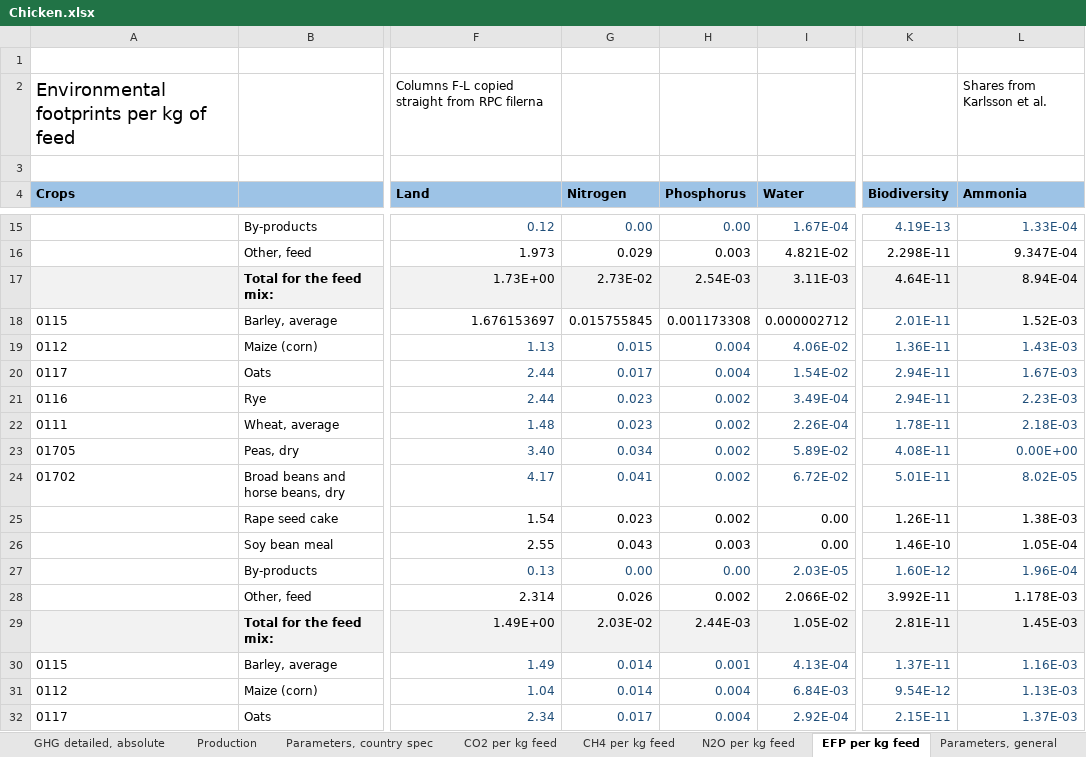
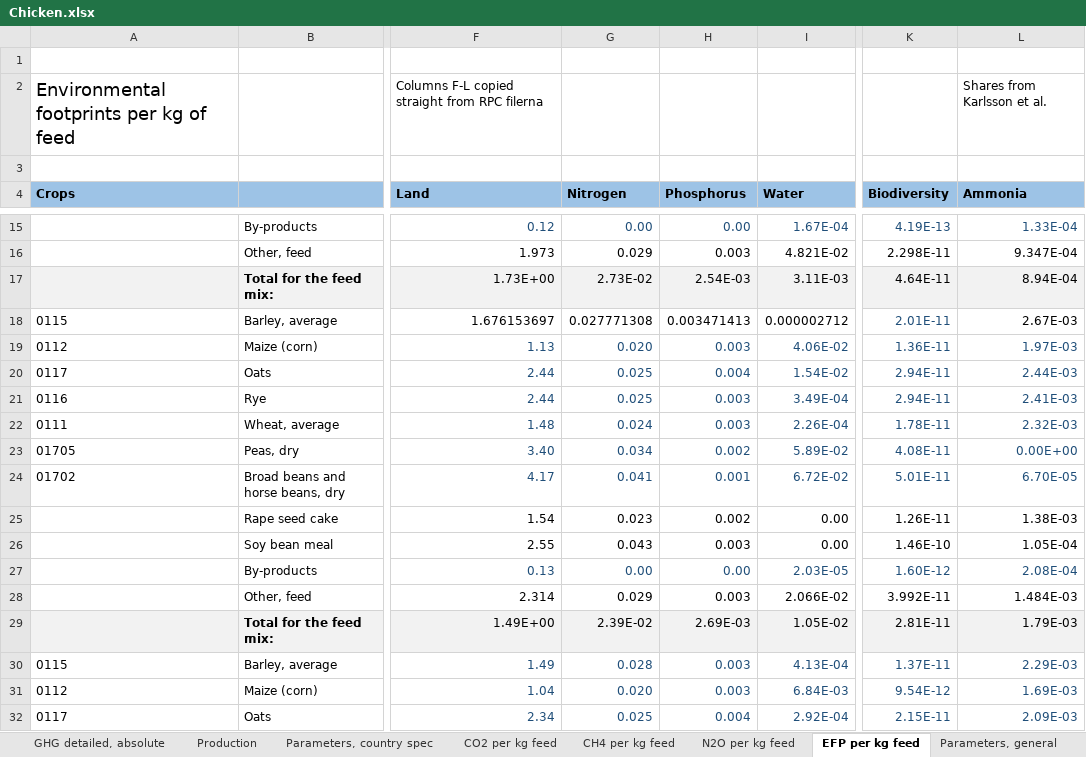
Before and after one commit to SLU-foodsystems/safad, an Excel workbook: data-preprocessing/rpc-footprints/2 - Livestock/Chicken.xlsx, sheet EFP per kg feed, drawn as a sheet; only a part is shown, gaps mark what is left out; values as stored, in another font and other column widths than the file's, no borders; the diff covers the shown part only; the diff names each change by its address in the sheet, - before the commit and + after, or states it on an @@ line.

```diff
--- a/data-preprocessing/rpc-footprints/2 - Livestock/Chicken.xlsx (sheet EFP per kg feed)
+++ b/data-preprocessing/rpc-footprints/2 - Livestock/Chicken.xlsx (sheet EFP per kg feed)
-G18 (Nitrogen): 0.015755845
+G18 (Nitrogen): 0.027771308
-H18 (Phosphorus): 0.001173308
+H18 (Phosphorus): 0.003471413
-L18 (Ammonia): 1.52E-03
+L18 (Ammonia): 2.67E-03
-G19 (Nitrogen): 0.015
+G19 (Nitrogen): 0.020
-H19 (Phosphorus): 0.004
+H19 (Phosphorus): 0.003
-L19 (Ammonia): 1.43E-03
+L19 (Ammonia): 1.97E-03
-G20 (Nitrogen): 0.017
+G20 (Nitrogen): 0.025
-L20 (Ammonia): 1.67E-03
+L20 (Ammonia): 2.44E-03
-G21 (Nitrogen): 0.023
+G21 (Nitrogen): 0.025
-H21:H22 (Phosphorus): 0.002
+H21:H22 (Phosphorus): 0.003
-L21 (Ammonia): 2.23E-03
+L21 (Ammonia): 2.41E-03
-G22 (Nitrogen): 0.023
+G22 (Nitrogen): 0.024
-L22 (Ammonia): 2.18E-03
+L22 (Ammonia): 2.32E-03
-H24 (Phosphorus): 0.002
+H24 (Phosphorus): 0.001
-L24 (Ammonia): 8.02E-05
+L24 (Ammonia): 6.70E-05
-L27 (Ammonia): 1.96E-04
+L27 (Ammonia): 2.08E-04
-G28 (Nitrogen): 0.026
+G28 (Nitrogen): 0.029
-H28 (Phosphorus): 0.002
+H28 (Phosphorus): 0.003
-L28 (Ammonia): 1.178E-03
+L28 (Ammonia): 1.484E-03
-G29 (Nitrogen): 2.03E-02
+G29 (Nitrogen): 2.39E-02
-H29 (Phosphorus): 2.44E-03
+H29 (Phosphorus): 2.69E-03
-L29 (Ammonia): 1.45E-03
+L29 (Ammonia): 1.79E-03
-G30 (Nitrogen): 0.014
+G30 (Nitrogen): 0.028
-H30 (Phosphorus): 0.001
+H30 (Phosphorus): 0.003
-L30 (Ammonia): 1.16E-03
+L30 (Ammonia): 2.29E-03
-G31 (Nitrogen): 0.014
+G31 (Nitrogen): 0.020
-H31 (Phosphorus): 0.004
+H31 (Phosphorus): 0.003
-L31 (Ammonia): 1.13E-03
+L31 (Ammonia): 1.69E-03
-G32 (Nitrogen): 0.017
+G32 (Nitrogen): 0.025
-L32 (Ammonia): 1.37E-03
+L32 (Ammonia): 2.09E-03
```
Also changed, not shown: 4 added rows, 4 removed rows and 218 edited cells elsewhere in this sheet, sheet N2O per kg feed, sheet CO2 per kg feed, sheet Figures, sheet GHG detailed, absolute, sheet GHG det, per kg meat, sheet GHG det, per kg fat, 6 more sheets, other sheet tabs, formulas that keep their value, charts or pictures, data-preprocessing/rpc-footprints/2 - Livestock/Egg.xlsx, data-preprocessing/rpc-footprints/2 - Livestock/Pig.xlsx, 6 other files.
